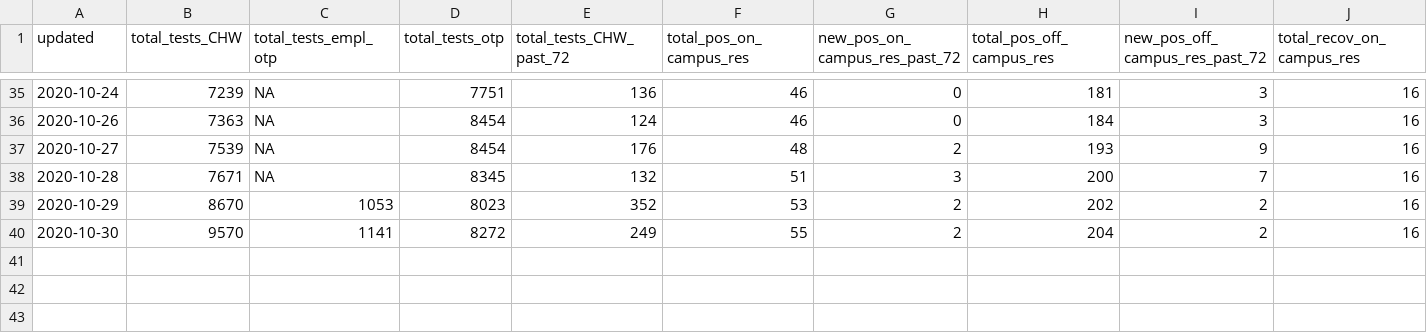
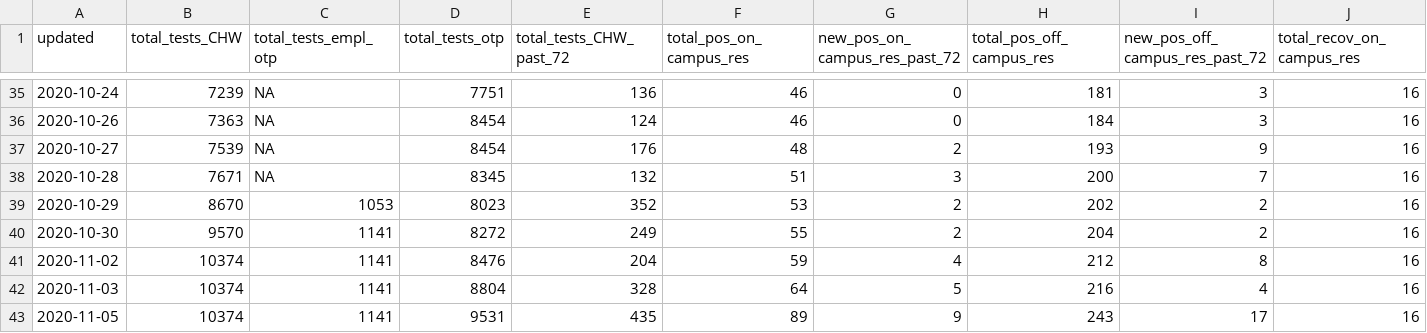
Before and after one commit to MasonOgden/CP_COVID_Dashboard, a CSV file: CalPolyCovidDashboard/cp_dashboard_data.csv, drawn as a sheet; only a part is shown, gaps mark what is left out; rows hold the shown columns only; the diff names each change by its address in the sheet, - before the commit and + after, or states it on an @@ line.

```diff
--- a/CalPolyCovidDashboard/cp_dashboard_data.csv
+++ b/CalPolyCovidDashboard/cp_dashboard_data.csv
+row 41: 2020-11-02 | 10374 | 1141 | 8476 | 204 | 59 | 4 | 212 | 8 | 16
+row 42: 2020-11-03 | 10374 | 1141 | 8804 | 328 | 64 | 5 | 216 | 4 | 16
+row 43: 2020-11-05 | 10374 | 1141 | 9531 | 435 | 89 | 9 | 243 | 17 | 16
```
Also changed, not shown: cp_dashboard_data.csv, 14 other files.
